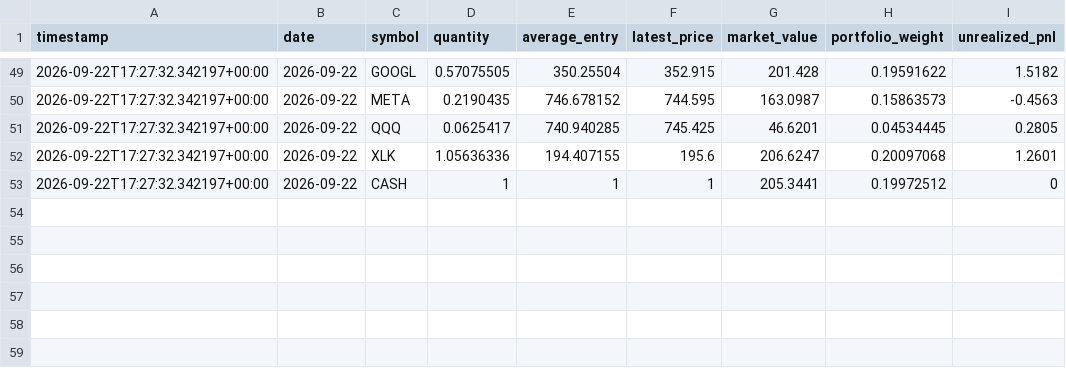
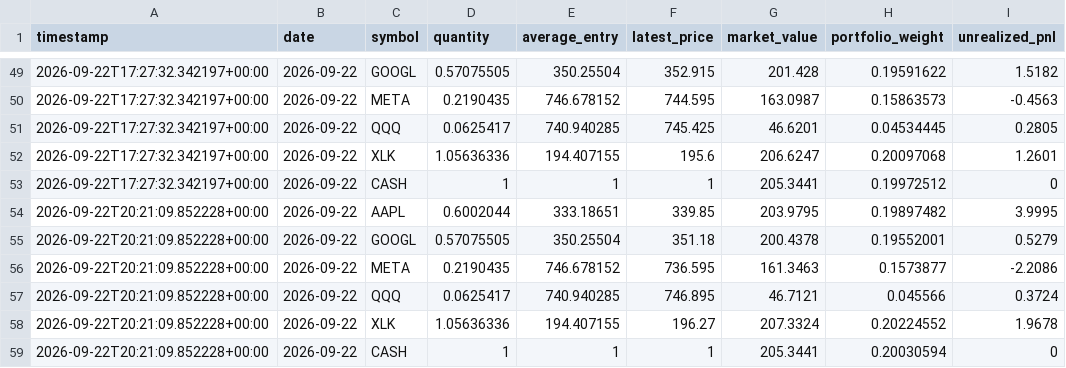
Before and after one commit to GaryPalfreman/Autonomous-Paper-Trading-Bot, a CSV file: data/positions_history.csv, drawn as a sheet; only a part is shown, gaps mark what is left out; the diff names each change by its address in the sheet, - before the commit and + after, or states it on an @@ line.

Commit message:
Update autonomous paper portfolio

```diff
--- a/data/positions_history.csv
+++ b/data/positions_history.csv
+row 54: 2026-09-22T20:21:09.852228+00:00 | 2026-09-22 | AAPL | 0.6002044 | 333.18651 | 339.85 | 203.9795 | 0.19897482 | 3.9995
+row 55: 2026-09-22T20:21:09.852228+00:00 | 2026-09-22 | GOOGL | 0.57075505 | 350.25504 | 351.18 | 200.4378 | 0.19552001 | 0.5279
+row 56: 2026-09-22T20:21:09.852228+00:00 | 2026-09-22 | META | 0.2190435 | 746.678152 | 736.595 | 161.3463 | 0.1573877 | -2.2086
+row 57: 2026-09-22T20:21:09.852228+00:00 | 2026-09-22 | QQQ | 0.0625417 | 740.940285 | 746.895 | 46.7121 | 0.045566 | 0.3724
+row 58: 2026-09-22T20:21:09.852228+00:00 | 2026-09-22 | XLK | 1.05636336 | 194.407155 | 196.27 | 207.3324 | 0.20224552 | 1.9678
+row 59: 2026-09-22T20:21:09.852228+00:00 | 2026-09-22 | CASH | 1 | 1 | 1 | 205.3441 | 0.20030594 | 0
```
Also changed, not shown: data/benchmark_history.csv, data/equity_history.csv, 4 other files.
